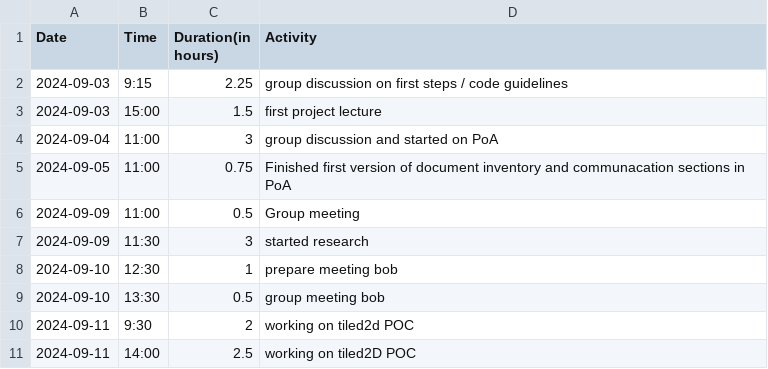
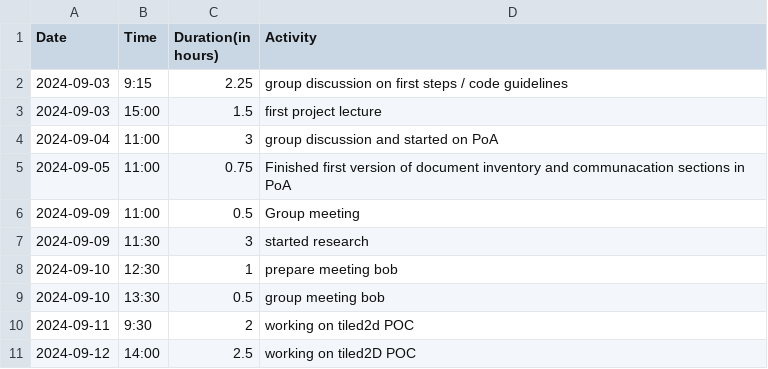
Before and after one commit to Seger01/GameEngine, a CSV file: docs/timesheets/ronan_sheet.csv, drawn as a sheet.

Commit message:
Fixed small timesheet error

```diff
--- a/docs/timesheets/ronan_sheet.csv
+++ b/docs/timesheets/ronan_sheet.csv
@@ -10,2 +10,2 @@ Date,Time,Duration(in hours),Activity
 2024-09-11, 9:30, 2, working on tiled2d POC
-2024-09-11, 14:00, 2.5, working on tiled2D POC
+2024-09-12, 14:00, 2.5, working on tiled2D POC
```
